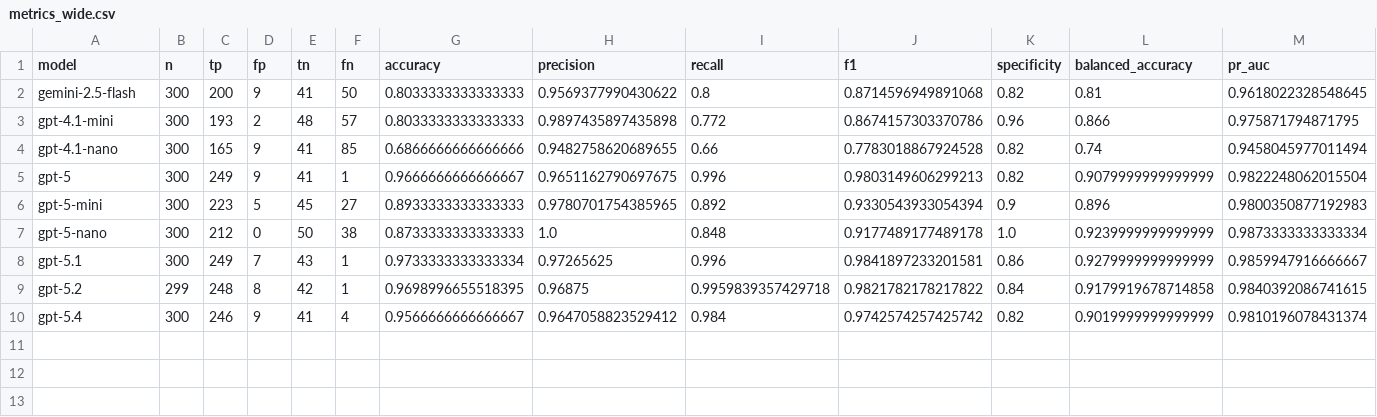
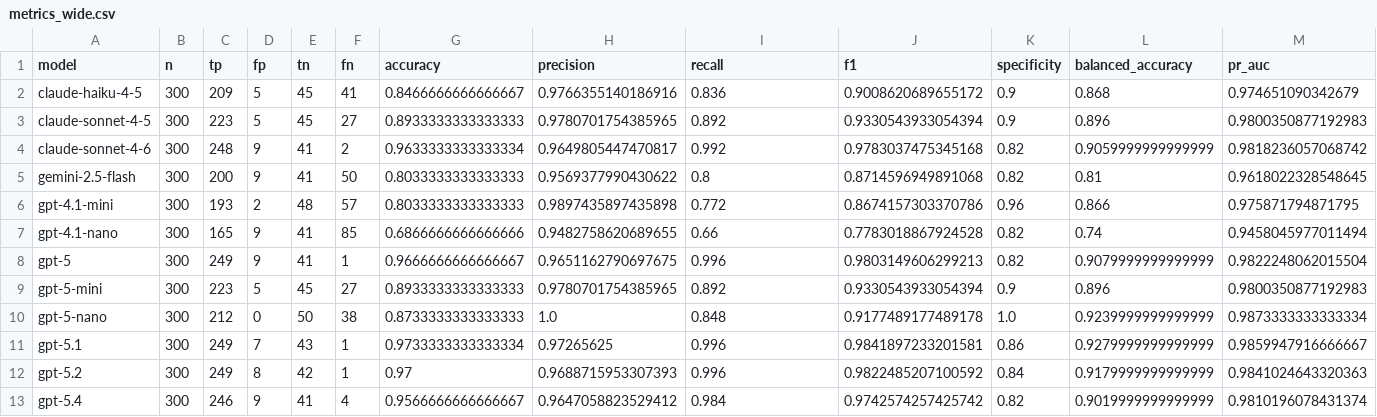
Before and after one commit to GeorgiiBurdinComo/statistical-drift-detection-thesis, a CSV file: assets/metrics_export/metrics_wide.csv, drawn as a sheet.

```diff
--- a/assets/metrics_export/metrics_wide.csv
+++ b/assets/metrics_export/metrics_wide.csv
@@ -1,2 +1,5 @@
 model,n,tp,fp,tn,fn,accuracy,precision,recall,f1,specificity,balanced_accuracy,pr_auc
+claude-haiku-4-5,300,209,5,45,41,0.8466666666666667,0.9766355140186916,0.836,0.9008620689655172,0.9,0.868,0.974651090342679
+claude-sonnet-4-5,300,223,5,45,27,0.8933333333333333,0.9780701754385965,0.892,0.9330543933054394,0.9,0.896,0.9800350877192983
+claude-sonnet-4-6,300,248,9,41,2,0.9633333333333334,0.9649805447470817,0.992,0.9783037475345168,0.82,0.9059999999999999,0.9818236057068742
 gemini-2.5-flash,300,200,9,41,50,0.8033333333333333,0.9569377990430622,0.8,0.8714596949891068,0.82,0.81,0.9618022328548645
@@ -8,3 +11,3 @@ gpt-5-nano,300,212,0,50,38,0.8733333333333333,1.0,0.848,0.9177489177489178,1.0,0
 gpt-5.1,300,249,7,43,1,0.9733333333333334,0.97265625,0.996,0.9841897233201581,0.86,0.9279999999999999,0.9859947916666667
-gpt-5.2,299,248,8,42,1,0.9698996655518395,0.96875,0.9959839357429718,0.9821782178217822,0.84,0.9179919678714858,0.9840392086741615
+gpt-5.2,300,249,8,42,1,0.97,0.9688715953307393,0.996,0.9822485207100592,0.84,0.9179999999999999,0.9841024643320363
 gpt-5.4,300,246,9,41,4,0.9566666666666667,0.9647058823529412,0.984,0.9742574257425742,0.82,0.9019999999999999,0.9810196078431374
```
Also changed, not shown: assets/metrics_export/expected_cost.csv, assets/metrics_export/metrics_long.csv, 17 other files.
